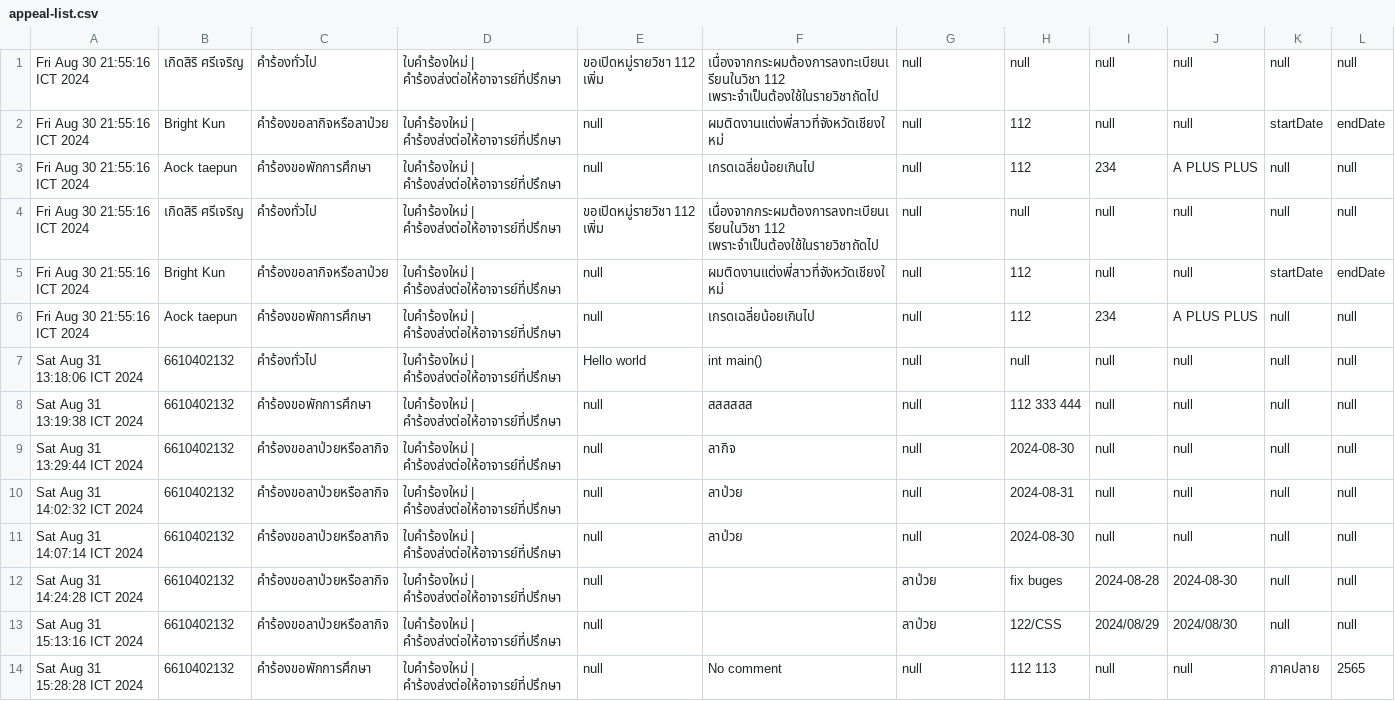
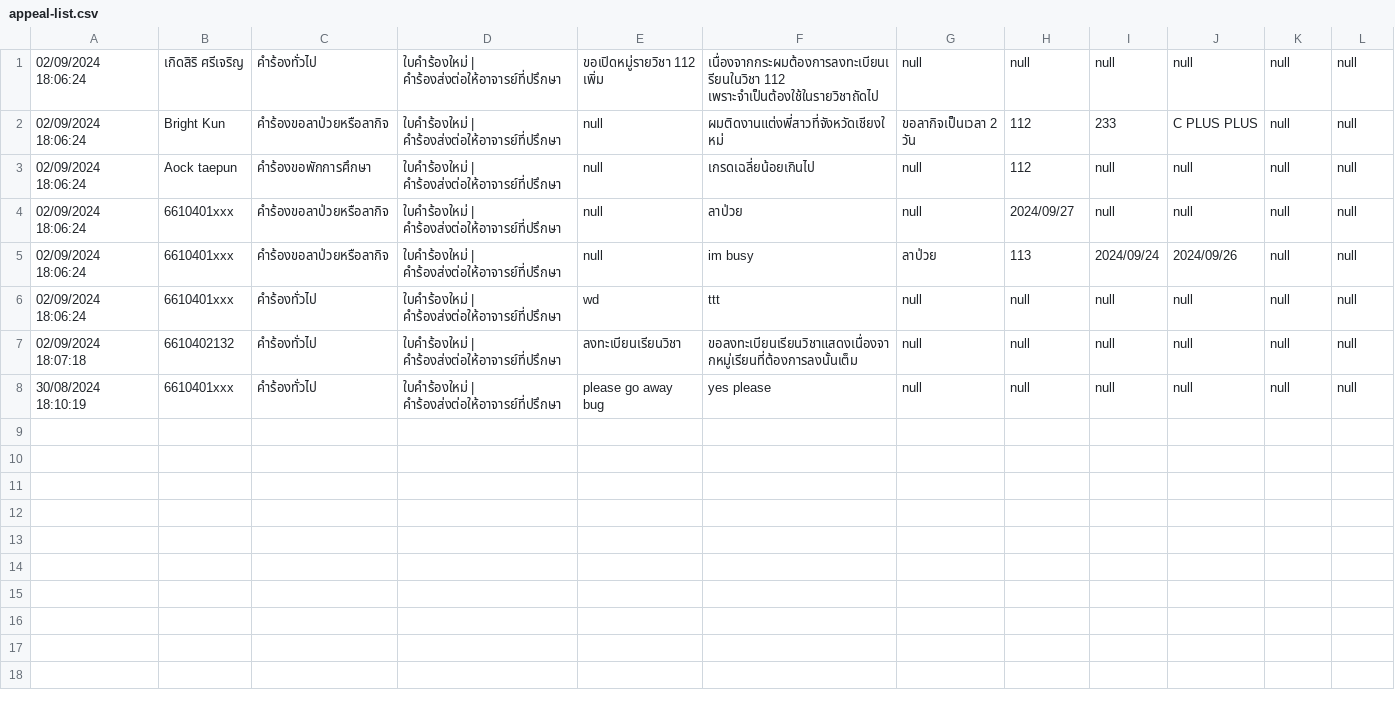
Before and after one commit to thg1rb/my-appeal, a CSV file: data/appeal-list.csv, drawn as a sheet.

Commit message:
add: compareDate and make table sort by lastest date

```diff
--- a/data/appeal-list.csv
+++ b/data/appeal-list.csv
@@ -1,14 +1,8 @@
-Fri Aug 30 21:55:16 ICT 2024,เกิดสิริ ศรีเจริญ,คำร้องทั่วไป,ใบคำร้องใหม่ | คำร้องส่งต่อให้อาจารย์ที่ปรึกษา,ขอเปิดหมู่รายวิชา 112 เพิ่ม,เนื่องจากกระผมต้องการลงทะเบียนเรียนในวิชา 112 เพราะจำเป็นต้องใช้ในรายวิชาถัดไป,null,null,null,null,null,null
-Fri Aug 30 21:55:16 ICT 2024,Bright Kun,คำร้องขอลากิจหรือลาป่วย,ใบคำร้องใหม่ | คำร้องส่งต่อให้อาจารย์ที่ปรึกษา,null,ผมติดงานแต่งพี่สาวที่จังหวัดเชียงใหม่,null,112,null,null,startDate,endDate
-Fri Aug 30 21:55:16 ICT 2024,Aock taepun,คำร้องขอพักการศึกษา,ใบคำร้องใหม่ | คำร้องส่งต่อให้อาจารย์ที่ปรึกษา,null,เกรดเฉลี่ยน้อยเกินไป,null,112,234,A PLUS PLUS,null,null
-Fri Aug 30 21:55:16 ICT 2024,เกิดสิริ ศรีเจริญ,คำร้องทั่วไป,ใบคำร้องใหม่ | คำร้องส่งต่อให้อาจารย์ที่ปรึกษา,ขอเปิดหมู่รายวิชา 112 เพิ่ม,เนื่องจากกระผมต้องการลงทะเบียนเรียนในวิชา 112 เพราะจำเป็นต้องใช้ในรายวิชาถัดไป,null,null,null,null,null,null
-Fri Aug 30 21:55:16 ICT 2024,Bright Kun,คำร้องขอลากิจหรือลาป่วย,ใบคำร้องใหม่ | คำร้องส่งต่อให้อาจารย์ที่ปรึกษา,null,ผมติดงานแต่งพี่สาวที่จังหวัดเชียงใหม่,null,112,null,null,startDate,endDate
-Fri Aug 30 21:55:16 ICT 2024,Aock taepun,คำร้องขอพักการศึกษา,ใบคำร้องใหม่ | คำร้องส่งต่อให้อาจารย์ที่ปรึกษา,null,เกรดเฉลี่ยน้อยเกินไป,null,112,234,A PLUS PLUS,null,null
-Sat Aug 31 13:18:06 ICT 2024,6610402132,คำร้องทั่วไป,ใบคำร้องใหม่ | คำร้องส่งต่อให้อาจารย์ที่ปรึกษา,Hello world,int main(),null,null,null,null,null,null
-Sat Aug 31 13:19:38 ICT 2024,6610402132,คำร้องขอพักการศึกษา,ใบคำร้องใหม่ | คำร้องส่งต่อให้อาจารย์ที่ปรึกษา,null,สสสสสส,null,112 333  444,null,null,null,null
-Sat Aug 31 13:29:44 ICT 2024,6610402132,คำร้องขอลาป่วยหรือลากิจ,ใบคำร้องใหม่ | คำร้องส่งต่อให้อาจารย์ที่ปรึกษา,null,ลากิจ,null,2024-08-30,null,null,null,null
-Sat Aug 31 14:02:32 ICT 2024,6610402132,คำร้องขอลาป่วยหรือลากิจ,ใบคำร้องใหม่ | คำร้องส่งต่อให้อาจารย์ที่ปรึกษา,null,ลาป่วย,null,2024-08-31,null,null,null,null
-Sat Aug 31 14:07:14 ICT 2024,6610402132,คำร้องขอลาป่วยหรือลากิจ,ใบคำร้องใหม่ | คำร้องส่งต่อให้อาจารย์ที่ปรึกษา,null,ลาป่วย,null,2024-08-30,null,null,null,null
-Sat Aug 31 14:24:28 ICT 2024,6610402132,คำร้องขอลาป่วยหรือลากิจ,ใบคำร้องใหม่ | คำร้องส่งต่อให้อาจารย์ที่ปรึกษา,null,,ลาป่วย,fix buges,2024-08-28,2024-08-30,null,null
-Sat Aug 31 15:13:16 ICT 2024,6610402132,คำร้องขอลาป่วยหรือลากิจ,ใบคำร้องใหม่ | คำร้องส่งต่อให้อาจารย์ที่ปรึกษา,null,,ลาป่วย,122/CSS,2024/08/29,2024/08/30,null,null
-Sat Aug 31 15:28:28 ICT 2024,6610402132,คำร้องขอพักการศึกษา,ใบคำร้องใหม่ | คำร้องส่งต่อให้อาจารย์ที่ปรึกษา,null,No comment,null,112 113,null,null,ภาคปลาย,2565
+02/09/2024 18:06:24,เกิดสิริ ศรีเจริญ,คำร้องทั่วไป,ใบคำร้องใหม่ | คำร้องส่งต่อให้อาจารย์ที่ปรึกษา,ขอเปิดหมู่รายวิชา 112 เพิ่ม,เนื่องจากกระผมต้องการลงทะเบียนเรียนในวิชา 112 เพราะจำเป็นต้องใช้ในรายวิชาถัดไป,null,null,null,null,null,null
+02/09/2024 18:06:24,Bright Kun,คำร้องขอลาป่วยหรือลากิจ,ใบคำร้องใหม่ | คำร้องส่งต่อให้อาจารย์ที่ปรึกษา,null,ผมติดงานแต่งพี่สาวที่จังหวัดเชียงใหม่,ขอลากิจเป็นเวลา 2 วัน,112,233,C PLUS PLUS,null,null
+02/09/2024 18:06:24,Aock taepun,คำร้องขอพักการศึกษา,ใบคำร้องใหม่ | คำร้องส่งต่อให้อาจารย์ที่ปรึกษา,null,เกรดเฉลี่ยน้อยเกินไป,null,112,null,null,null,null
+02/09/2024 18:06:24,6610401xxx,คำร้องขอลาป่วยหรือลากิจ,ใบคำร้องใหม่ | คำร้องส่งต่อให้อาจารย์ที่ปรึกษา,null,ลาป่วย,null,2024/09/27,null,null,null,null
+02/09/2024 18:06:24,6610401xxx,คำร้องขอลาป่วยหรือลากิจ,ใบคำร้องใหม่ | คำร้องส่งต่อให้อาจารย์ที่ปรึกษา,null,im busy,ลาป่วย,113,2024/09/24,2024/09/26,null,null
+02/09/2024 18:06:24,6610401xxx,คำร้องทั่วไป,ใบคำร้องใหม่ | คำร้องส่งต่อให้อาจารย์ที่ปรึกษา,wd,ttt,null,null,null,null,null,null
+02/09/2024 18:07:18,6610402132,คำร้องทั่วไป,ใบคำร้องใหม่ | คำร้องส่งต่อให้อาจารย์ที่ปรึกษา,ลงทะเบียนเรียนวิชา,ขอลงทะเบียนเรียนวิชาแสดงเนื่องจากหมู่เรียนที่ต้องการลงนั้นเต็ม,null,null,null,null,null,null
+30/08/2024 18:10:19,6610401xxx,คำร้องทั่วไป,ใบคำร้องใหม่ | คำร้องส่งต่อให้อาจารย์ที่ปรึกษา,please go away bug,yes please,null,null,null,null,null,null
```
Also changed, not shown: 9 other files.
